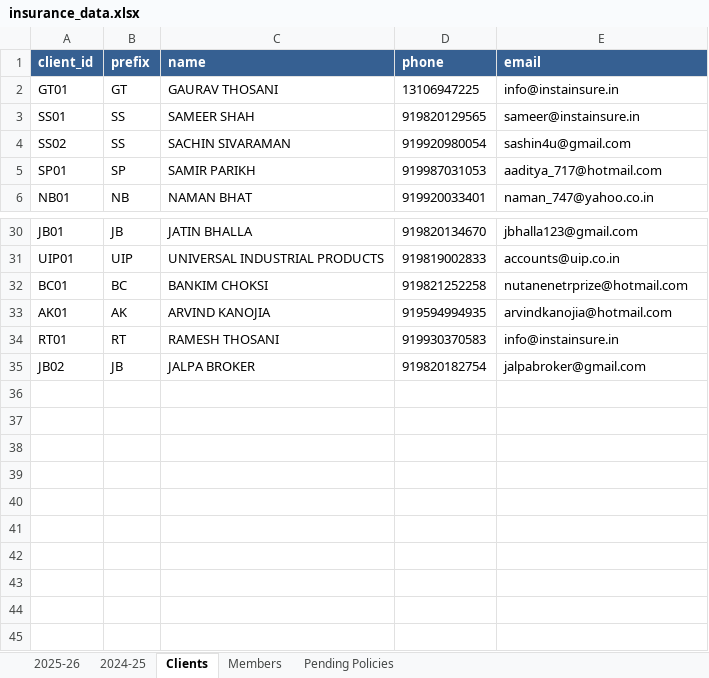
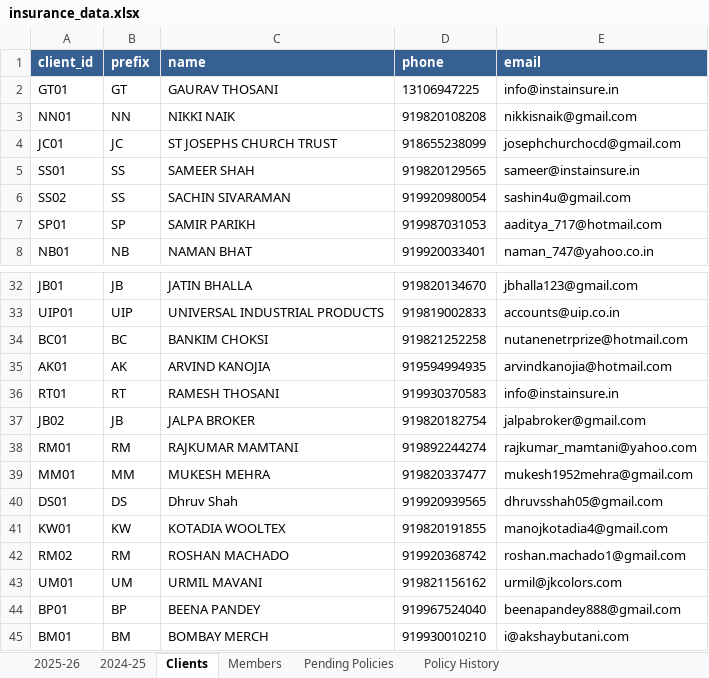
Before and after one commit to DhruvShah05/Insta-Insure-Website, an Excel workbook: insurance_data.xlsx, sheet Clients, drawn as a sheet; only a part is shown, gaps mark what is left out; values as stored, in another font and other column widths than the file's, no borders; the diff names each change by its address in the sheet, - before the commit and + after, or states it on an @@ line.

```diff
--- a/insurance_data.xlsx (sheet Clients)
+++ b/insurance_data.xlsx (sheet Clients)
+sheet tab: Policy History
+row 3: NN01 | NN | NIKKI NAIK | 919820108208 | nikkisnaik@gmail.com
+row 4: JC01 | JC | ST JOSEPHS CHURCH TRUST | 918655238099 | josephchurchocd@gmail.com
+row 38: RM01 | RM | RAJKUMAR MAMTANI | 919892244274 | rajkumar_mamtani@yahoo.com
+row 39: MM01 | MM | MUKESH MEHRA | 919820337477 | mukesh1952mehra@gmail.com
+row 40: DS01 | DS | Dhruv Shah | 919920939565 | dhruvsshah05@gmail.com
+row 41: KW01 | KW | KOTADIA WOOLTEX | 919820191855 | manojkotadia4@gmail.com
+row 42: RM02 | RM | ROSHAN MACHADO | 919920368742 | roshan.machado1@gmail.com
+row 43: UM01 | UM | URMIL MAVANI | 919821156162 | urmil@jkcolors.com
+row 44: BP01 | BP | BEENA PANDEY | 919967524040 | beenapandey888@gmail.com
+row 45: BM01 | BM | BOMBAY MERCH | 919930010210 | i@akshaybutani.com
```
Also changed, not shown: sheet 2024-25, sheet Members, sheet 2025-26, sheet Pending Policies, 16 other files.
